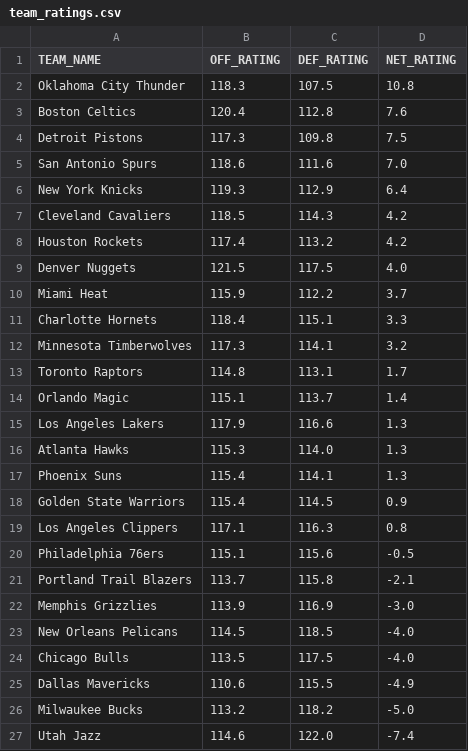
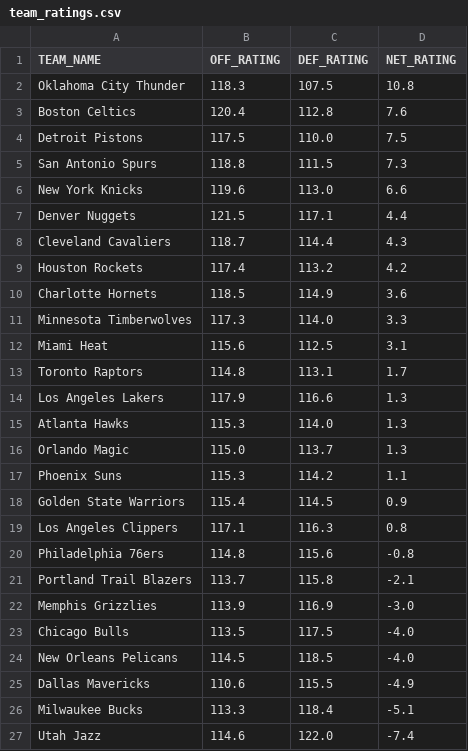
Before and after one commit to fuku8/nba-ratings, a CSV file: data/team_ratings.csv, drawn as a sheet; only a part is shown; the diff covers the shown part only.

```diff
--- a/data/team_ratings.csv
+++ b/data/team_ratings.csv
@@ -3,25 +3,25 @@ Oklahoma City Thunder,118.3,107.5,10.8
 Boston Celtics,120.4,112.8,7.6
-Detroit Pistons,117.3,109.8,7.5
-San Antonio Spurs,118.6,111.6,7.0
-New York Knicks,119.3,112.9,6.4
-Cleveland Cavaliers,118.5,114.3,4.2
+Detroit Pistons,117.5,110.0,7.5
+San Antonio Spurs,118.8,111.5,7.3
+New York Knicks,119.6,113.0,6.6
+Denver Nuggets,121.5,117.1,4.4
+Cleveland Cavaliers,118.7,114.4,4.3
 Houston Rockets,117.4,113.2,4.2
-Denver Nuggets,121.5,117.5,4.0
-Miami Heat,115.9,112.2,3.7
-Charlotte Hornets,118.4,115.1,3.3
-Minnesota Timberwolves,117.3,114.1,3.2
+Charlotte Hornets,118.5,114.9,3.6
+Minnesota Timberwolves,117.3,114.0,3.3
+Miami Heat,115.6,112.5,3.1
 Toronto Raptors,114.8,113.1,1.7
-Orlando Magic,115.1,113.7,1.4
 Los Angeles Lakers,117.9,116.6,1.3
 Atlanta Hawks,115.3,114.0,1.3
-Phoenix Suns,115.4,114.1,1.3
+Orlando Magic,115.0,113.7,1.3
+Phoenix Suns,115.3,114.2,1.1
 Golden State Warriors,115.4,114.5,0.9
 Los Angeles Clippers,117.1,116.3,0.8
-Philadelphia 76ers,115.1,115.6,-0.5
+Philadelphia 76ers,114.8,115.6,-0.8
 Portland Trail Blazers,113.7,115.8,-2.1
 Memphis Grizzlies,113.9,116.9,-3.0
+Chicago Bulls,113.5,117.5,-4.0
 New Orleans Pelicans,114.5,118.5,-4.0
-Chicago Bulls,113.5,117.5,-4.0
 Dallas Mavericks,110.6,115.5,-4.9
-Milwaukee Bucks,113.2,118.2,-5.0
+Milwaukee Bucks,113.3,118.4,-5.1
 Utah Jazz,114.6,122.0,-7.4
```
Also changed, not shown: 8 edited cells elsewhere in this file, data/player_ratings.csv, 1 other file.
